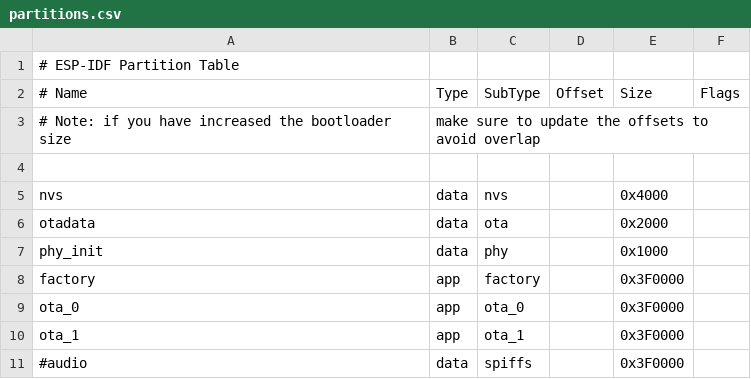
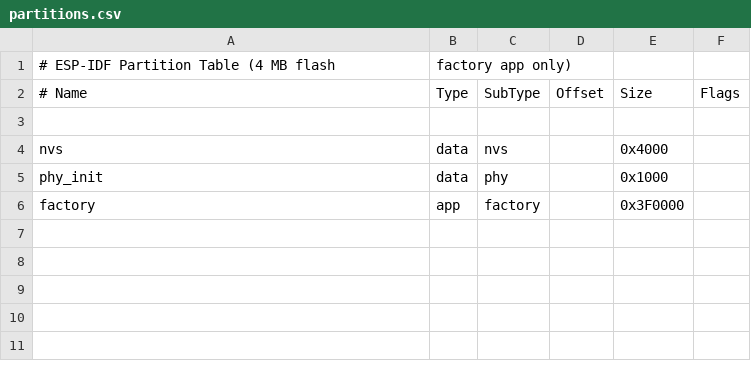
Before and after one commit to TJRSchmidbauer/aiuto-vista, a CSV file: partitions.csv, drawn as a sheet; removed rows and columns are numbered as before the commit, all else as after; the diff names each change by its address in the sheet, - before the commit and + after, or states it on an @@ line.

```diff
--- a/partitions.csv
+++ b/partitions.csv
-row 1: # ESP-IDF Partition Table
+row 1: # ESP-IDF Partition Table (4 MB flash | factory app only)
-row 3: # Note: if you have increased the bootloader size | make sure to update the offsets to avoid overlap
-row 6: otadata | data | ota |  | 0x2000
-row 9: ota_0 | app | ota_0 |  | 0x3F0000
-row 10: ota_1 | app | ota_1 |  | 0x3F0000
-row 11: #audio | data | spiffs |  | 0x3F0000
```
Also changed, not shown: 58 other files.
